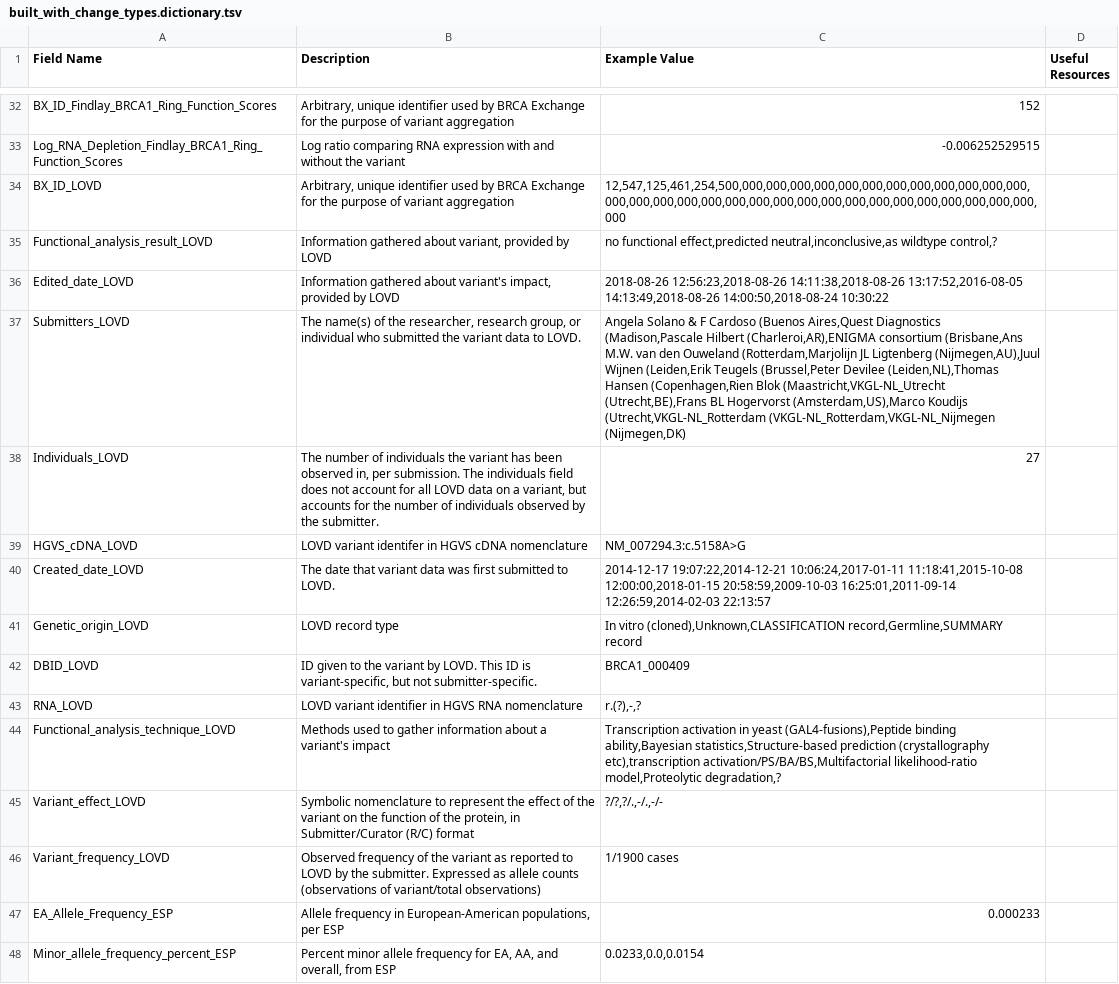
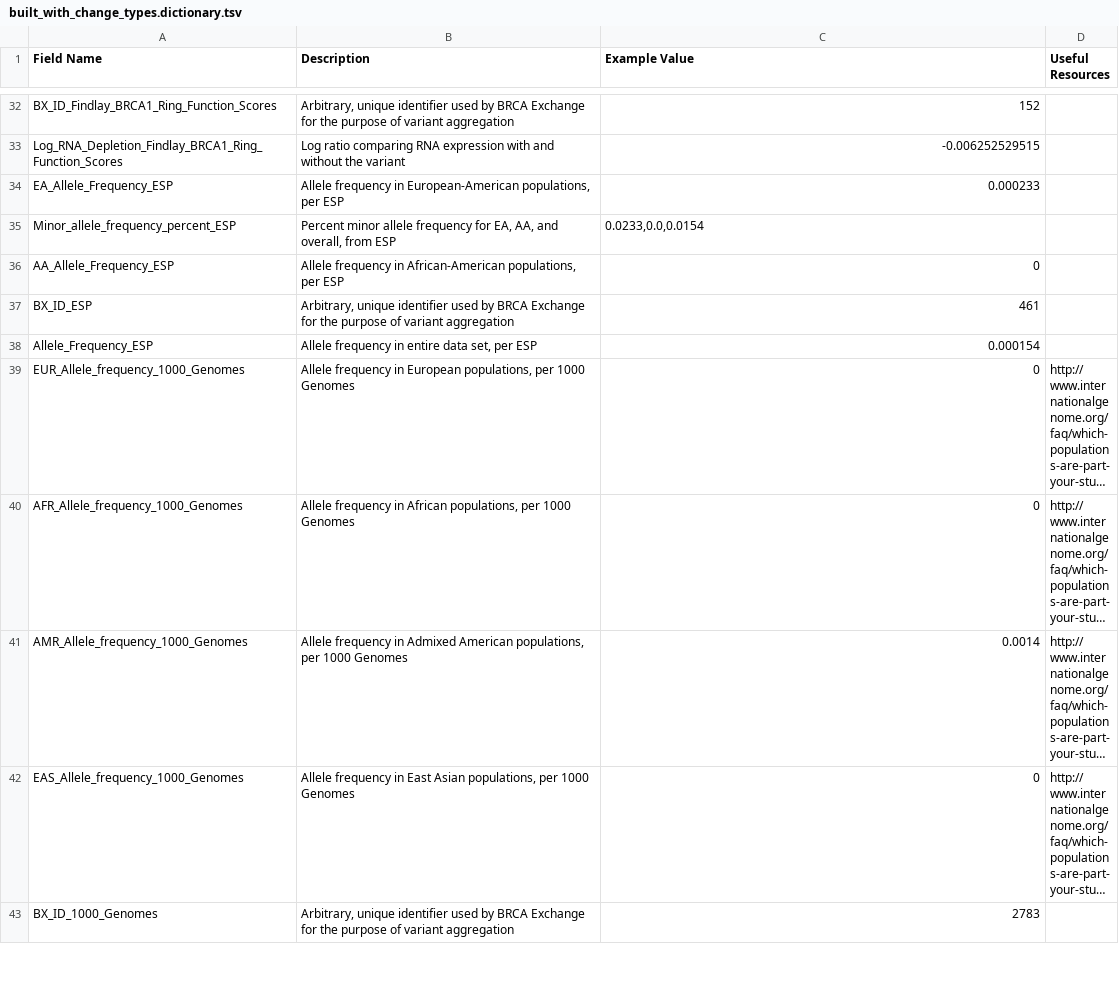
Before and after one commit to BRCAChallenge/brca-exchange, a TSV file: pipeline/built_with_change_types.dictionary.tsv, drawn as a sheet; only a part is shown, gaps mark what is left out; the shorter side is filled out with more unchanged rows; long unchanged cells end in …; the diff covers the shown part only.

Commit message:
updated data dictionary to include/exclude lovd fields

```diff
--- a/pipeline/built_with_change_types.dictionary.tsv
+++ b/pipeline/built_with_change_types.dictionary.tsv
@@ -33,15 +33,2 @@ BX_ID_Findlay_BRCA1_Ring_Function_Scores	Arbitrary, unique identifier used by BR
 Log_RNA_Depletion_Findlay_BRCA1_Ring_Function_Scores	Log ratio comparing RNA expression with and without the variant	-0.006252529515
-BX_ID_LOVD	Arbitrary, unique identifier used by BRCA Exchange for the purpose of variant aggregation	12,547,125,461,254,500,000,000,000,000,000,000,000,000,000,000,000,000,000,000,000,000,000,000,000,000,000,000,000,000,000,000,000,000,000,000,000
-Functional_analysis_result_LOVD	Information gathered about variant, provided by LOVD	no functional effect,predicted neutral,inconclusive,as wildtype control,?
-Edited_date_LOVD	Information gathered about variant's impact, provided by LOVD	2018-08-26 12:56:23,2018-08-26 14:11:38,2018-08-26 13:17:52,2016-08-05 14:13:49,2018-08-26 14:00:50,2018-08-24 10:30:22
-Submitters_LOVD	The name(s) of the researcher, research group, or individual who submitted the variant data to LOVD.	Angela Solano & F Cardoso (Buenos Aires,Quest Diagnostics (Madison,Pascale Hilbert (Charleroi,AR),ENIGMA consortium (Brisbane,Ans M.W. van den Ouweland (Rotterdam,Marjolijn JL Ligtenberg (Nijmegen,AU),Juul Wijnen (Leiden,Erik Teugels (Brussel,Peter Devilee (Leiden,NL),Thomas Hansen (Copenhagen,Rien Blok (Maastricht,VKGL-NL_Utrecht (Utrecht,BE),Frans BL Hogervorst (Amsterdam,US),Marco Koudijs (Utrecht,VKGL-NL_Rotterdam (VKGL-NL_Rotterdam,VKGL-NL_Nijmegen (Nijmegen,DK)
-Individuals_LOVD	The number of individuals the variant has been observed in, per submission. The individuals field does not account for all LOVD data on a variant, but accounts for the number of individuals observed by the submitter.	27
-HGVS_cDNA_LOVD	LOVD variant identifer in HGVS cDNA nomenclature	NM_007294.3:c.5158A>G
-Created_date_LOVD	The date that variant data was first submitted to LOVD.	2014-12-17 19:07:22,2014-12-21 10:06:24,2017-01-11 11:18:41,2015-10-08 12:00:00,2018-01-15 20:58:59,2009-10-03 16:25:01,2011-09-14 12:26:59,2014-02-03 22:13:57
-Genetic_origin_LOVD	LOVD record type	In vitro (cloned),Unknown,CLASSIFICATION record,Germline,SUMMARY record
-DBID_LOVD	 ID given to the variant by LOVD. This ID is variant-specific, but not submitter-specific. 	BRCA1_000409
-RNA_LOVD	LOVD variant identifier in HGVS RNA nomenclature	r.(?),-,?
-Functional_analysis_technique_LOVD	Methods used to gather information about a variant's impact	Transcription activation in yeast (GAL4-fusions),Peptide binding ability,Bayesian statistics,Structure-based prediction (crystallography etc),transcription activation/PS/BA/BS,Multifactorial likelihood-ratio model,Proteolytic degradation,?
-Variant_effect_LOVD	Symbolic nomenclature to represent the effect of the variant on the function of the protein, in Submitter/Curator (R/C) format	?/?,?/.,-/.,-/-
-Variant_frequency_LOVD	Observed frequency of the variant as reported to LOVD by the submitter.  Expressed as allele counts (observations of variant/total observations)	1/1900 cases
 EA_Allele_Frequency_ESP	Allele frequency in European-American populations, per ESP	0.000233
```
Also changed, not shown: 13 added rows elsewhere in this file.
